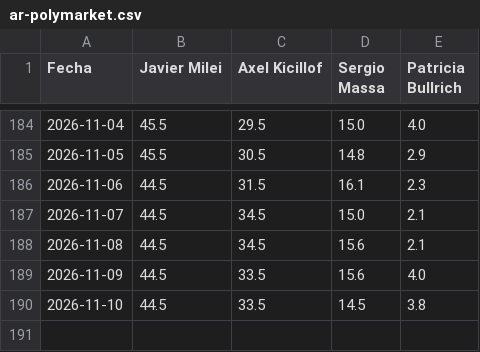
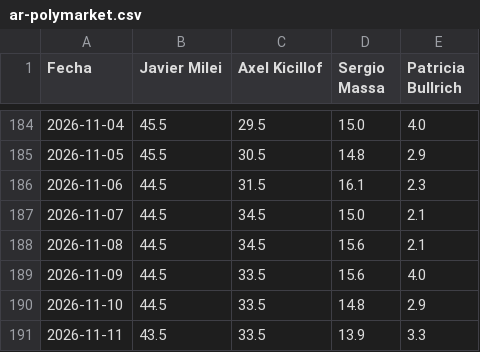
Before and after one commit to franciscolivero/ArgentinaPoliticalMonitor, a CSV file: charts_data/ar-polymarket.csv, drawn as a sheet; only a part is shown, gaps mark what is left out.

```diff
--- a/charts_data/ar-polymarket.csv
+++ b/charts_data/ar-polymarket.csv
@@ -189,2 +189,3 @@ Fecha,Javier Milei,Axel Kicillof,Sergio Massa,Patricia Bullrich
 2026-11-09,44.5,33.5,15.6,4.0
-2026-11-10,44.5,33.5,14.5,3.8
+2026-11-10,44.5,33.5,14.8,2.9
+2026-11-11,43.5,33.5,13.9,3.3
```
Also changed, not shown: charts_data/ar-approval.csv, charts_data/ar-forecast.csv, 5 other files.
